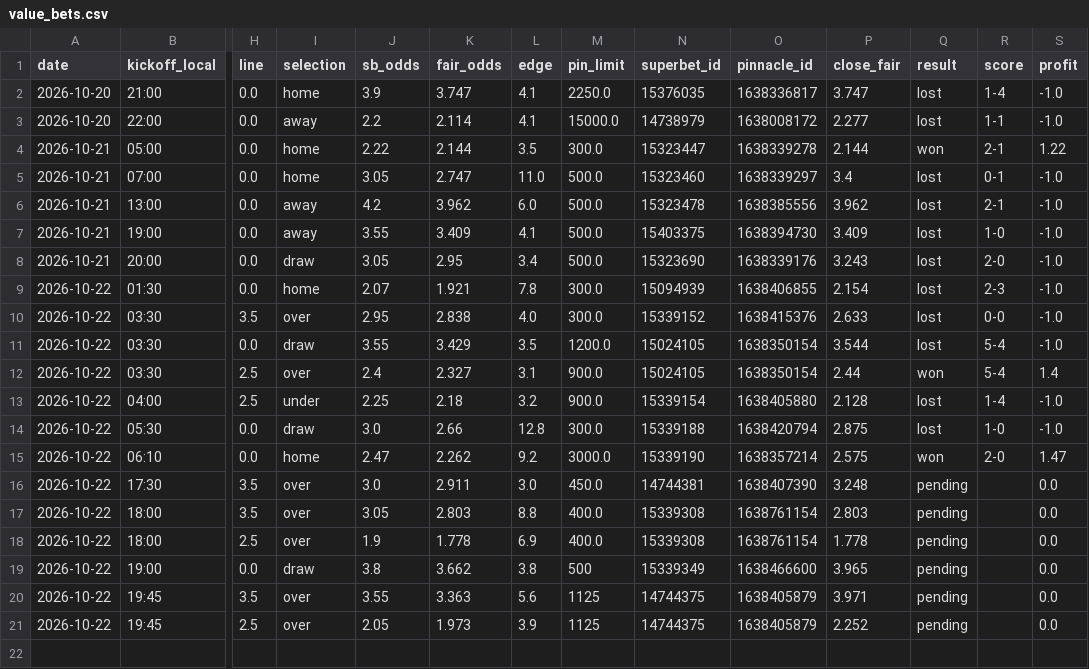
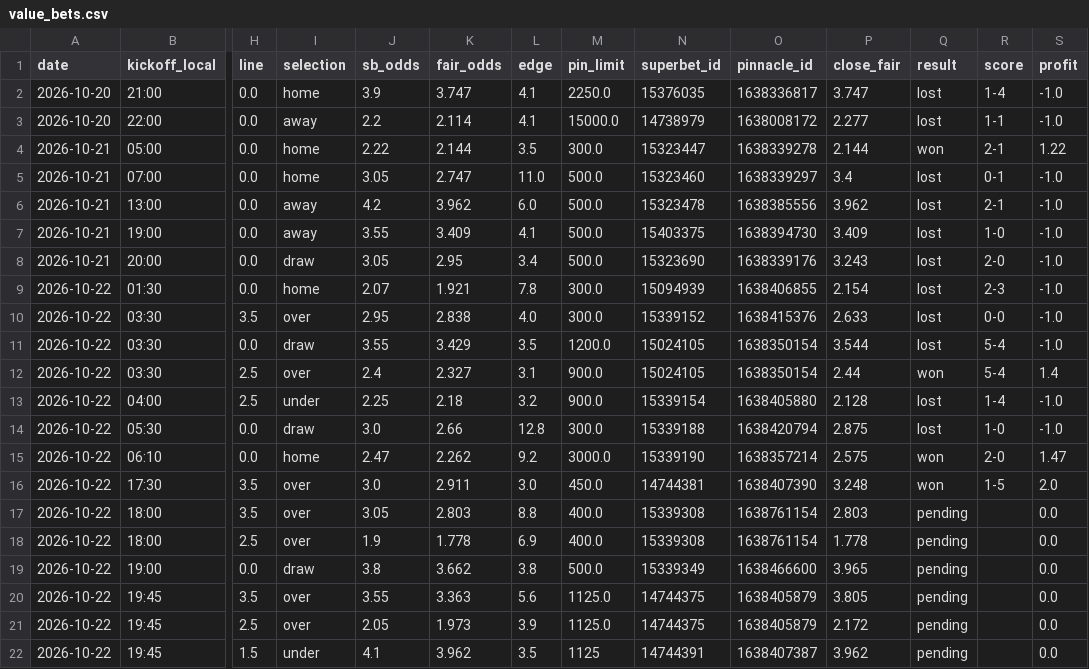
Before and after one commit to andrei0182/bet, a CSV file: data/value_bets.csv, drawn as a sheet; only a part is shown, gaps mark what is left out; rows hold the shown columns only; the diff names each change by its address in the sheet, - before the commit and + after, or states it on an @@ line.

```diff
--- a/data/value_bets.csv
+++ b/data/value_bets.csv
-Q16 (result): pending
+Q16 (result): won
-R16 (score): (empty)
+R16 (score): 1-5
-S16 (profit): 0.0
+S16 (profit): 2.0
-M19 (pin_limit): 500
+M19 (pin_limit): 500.0
-M20:M21 (pin_limit): 1125
+M20:M21 (pin_limit): 1125.0
-P20 (close_fair): 3.971
+P20 (close_fair): 3.805
-P21 (close_fair): 2.252
+P21 (close_fair): 2.172
+row 22: 2026-10-22 | 19:45 | 1.5 | under | 4.1 | 3.962 | 3.5 | 1125 | 14744391 | 1638407387 | 3.962 | pending |  | 0.0
```
